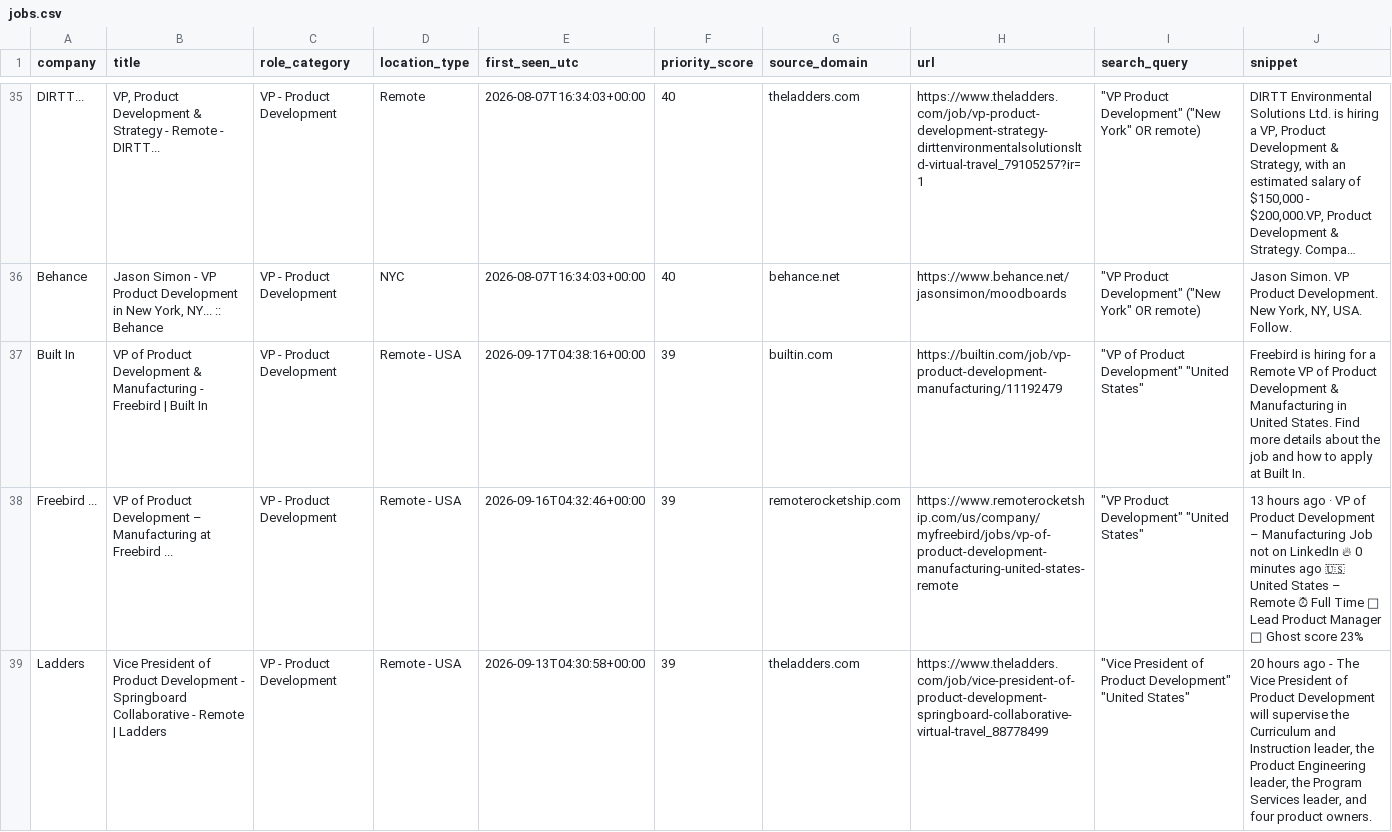
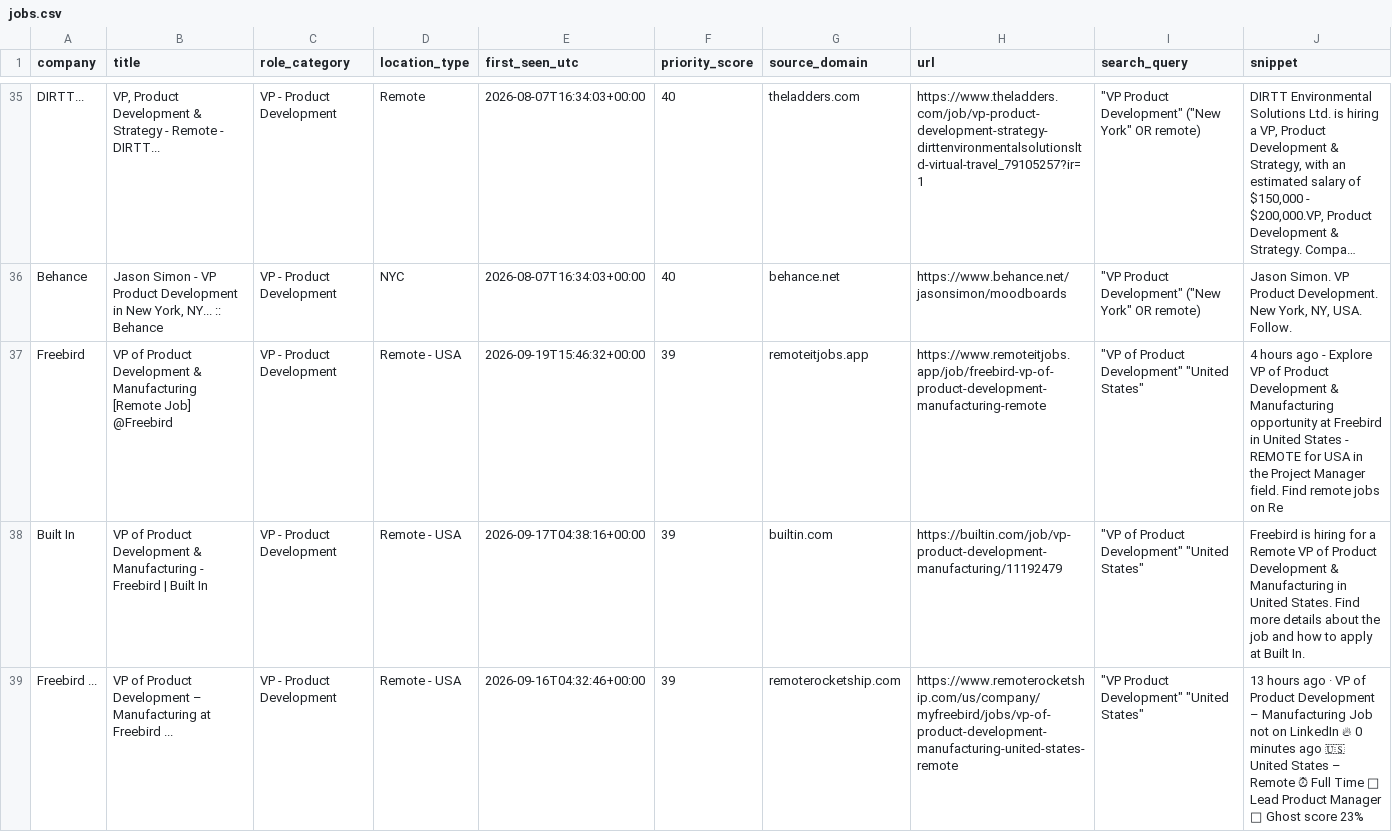
Before and after one commit to nycitydrew-collab/product-leadership-job-finder, a CSV file: jobs.csv, drawn as a sheet; only a part is shown, gaps mark what is left out; the shorter side is filled out with more unchanged rows; long unchanged cells end in …; the diff covers the shown part only; the diff names each change by its address in the sheet, - before the commit and + after, or states it on an @@ line.

```diff
--- a/jobs.csv
+++ b/jobs.csv
+row 37: Freebird | VP of Product Development & Manufacturing [Remote Job] @Freebird | VP - Product Development | Remote - USA | 2026-09-19T15:46:32+00:00 | 39 | remoteitjobs.app | https://www.remoteitjobs.app/job/freebird-vp-of-product-development-manufacturing-remote | "VP of Product Development" "United States" | 4 hours ago - Explore VP of Product Development & Manufacturing opportunity at Freebird in United States - REMOTE for USA in the Project Manager field. Find remote jobs on Re
```
Also changed, not shown: 2 added rows elsewhere in this file.
